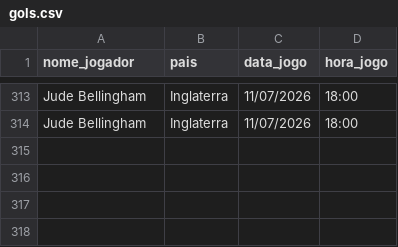
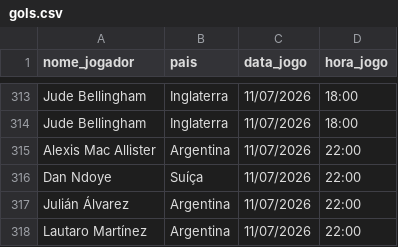
Before and after one commit to karenabecia/copa2026, a CSV file: gols.csv, drawn as a sheet; only a part is shown, gaps mark what is left out; the diff names each change by its address in the sheet, - before the commit and + after, or states it on an @@ line.

```diff
--- a/gols.csv
+++ b/gols.csv
+row 315: Alexis Mac Allister | Argentina | 11/07/2026 | 22:00
+row 316: Dan Ndoye | Suíça | 11/07/2026 | 22:00
+row 317: Julián Álvarez | Argentina | 11/07/2026 | 22:00
+row 318: Lautaro Martínez | Argentina | 11/07/2026 | 22:00
```
Also changed, not shown: 2 other files.
